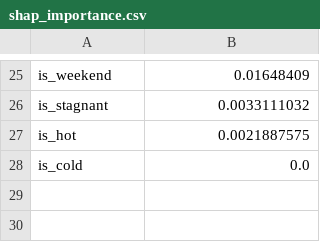
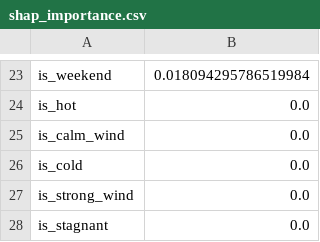
Before and after one commit to FaiqaRashid99/pearls-aqi-predictor, a CSV file: models/shap_importance.csv, drawn as a sheet; only a part is shown, gaps mark what is left out; removed rows and columns are numbered as before the commit, all else as after; the diff covers the shown part only; the diff names each change by its address in the sheet, - before the commit and + after, or states it on an @@ line.

```diff
--- a/models/shap_importance.csv
+++ b/models/shap_importance.csv
-B23: 0.01648409
+B23: 0.018094295786519984
-row 26: is_stagnant | 0.0033111032
-B24: 0.0021887575
+B24: 0.0
+row 25: is_calm_wind | 0.0
+row 27: is_strong_wind | 0.0
+row 28: is_stagnant | 0.0
```
Also changed, not shown: 11 added rows, 13 removed rows and 10 edited cells elsewhere in this file, 5 other files.
